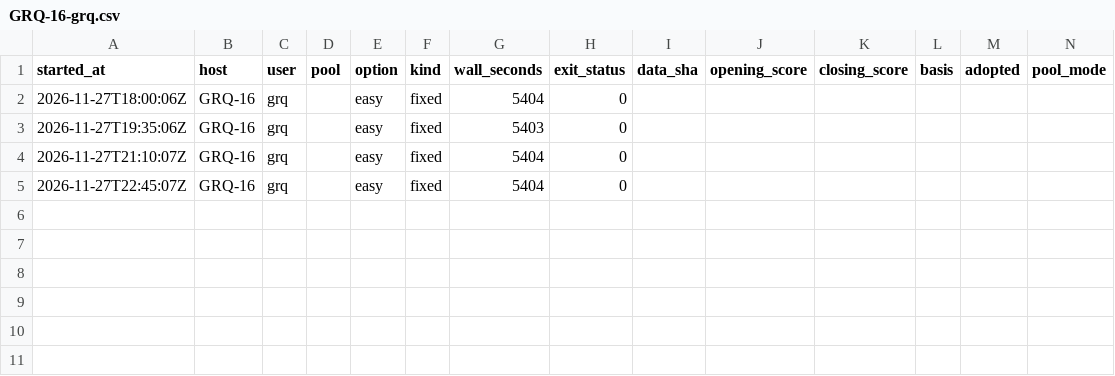
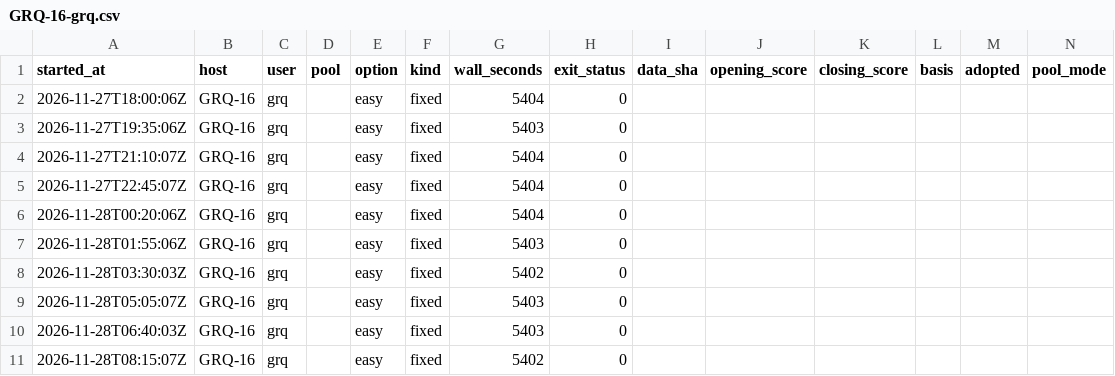
Before and after one commit to stSoftwareAU/GRQ-health, a CSV file: docs/producer-runs/GRQ-16-grq.csv, drawn as a sheet.

Commit message:
Run ledger: GRQ-16-grq (10 rows, trailing 35 days)

```diff
--- a/docs/producer-runs/GRQ-16-grq.csv
+++ b/docs/producer-runs/GRQ-16-grq.csv
@@ -5 +5,7 @@ started_at,host,user,pool,option,kind,wall_seconds,exit_status,data_sha,opening_
 2026-11-27T22:45:07Z,GRQ-16,grq,,easy,fixed,5404,0,,,,,,
+2026-11-28T00:20:06Z,GRQ-16,grq,,easy,fixed,5404,0,,,,,,
+2026-11-28T01:55:06Z,GRQ-16,grq,,easy,fixed,5403,0,,,,,,
+2026-11-28T03:30:03Z,GRQ-16,grq,,easy,fixed,5402,0,,,,,,
+2026-11-28T05:05:07Z,GRQ-16,grq,,easy,fixed,5403,0,,,,,,
+2026-11-28T06:40:03Z,GRQ-16,grq,,easy,fixed,5403,0,,,,,,
+2026-11-28T08:15:07Z,GRQ-16,grq,,easy,fixed,5402,0,,,,,,
```
